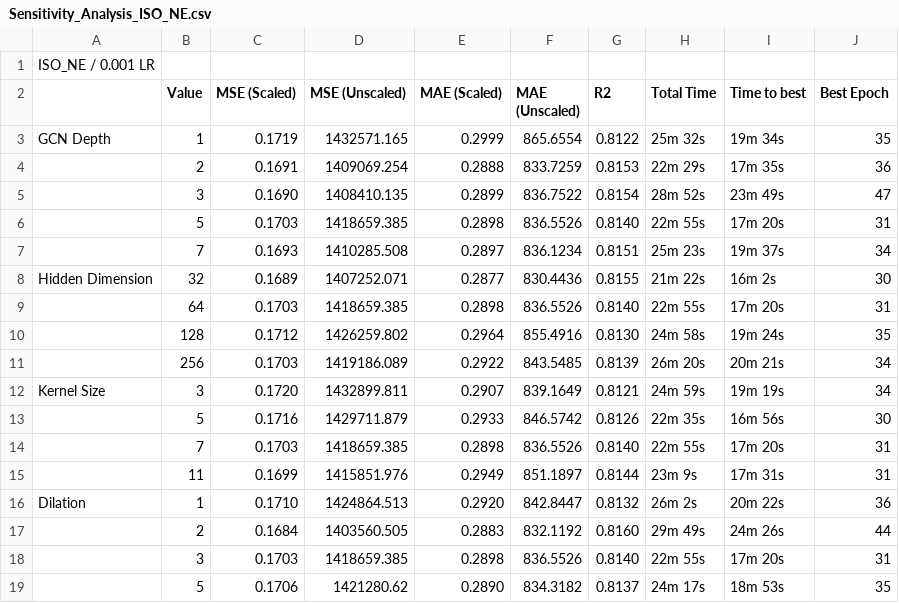
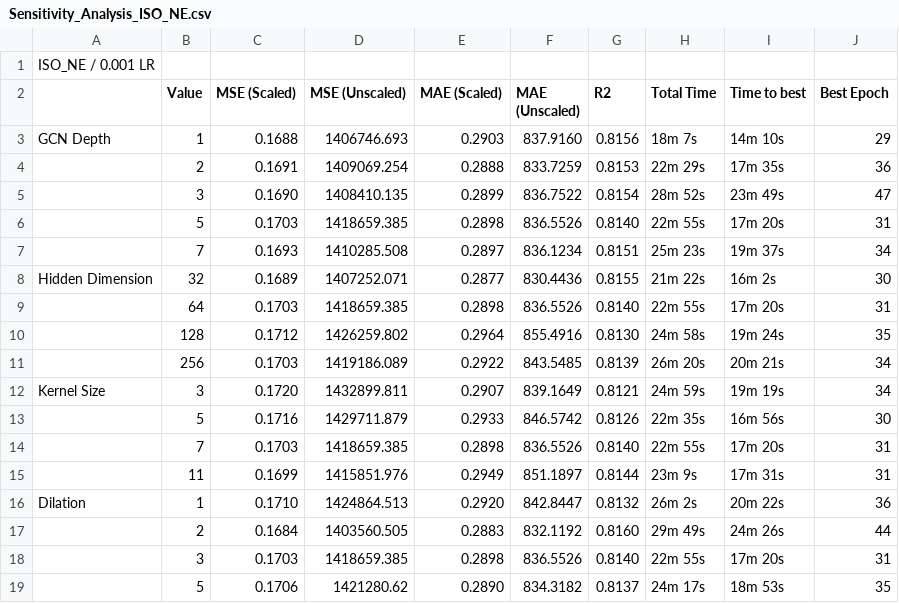
Before and after one commit to Khurshed-14/Load_Forecast_and_Balance, a CSV file: notebooks/sensitivity analysis/ISO-NE/Sensitivity_Analysis_ISO_NE.csv, drawn as a sheet.

```diff
--- a/notebooks/sensitivity analysis/ISO-NE/Sensitivity_Analysis_ISO_NE.csv
+++ b/notebooks/sensitivity analysis/ISO-NE/Sensitivity_Analysis_ISO_NE.csv
@@ -2,3 +2,3 @@ ISO_NE / 0.001 LR,,,,,,,,,
 ,Value,MSE (Scaled),MSE (Unscaled),MAE (Scaled),MAE (Unscaled),R2,Total Time,Time to best,Best Epoch
-GCN Depth,1,0.1719,1432571.165,0.2999,865.6554,0.8122,25m 32s,19m 34s,35
+GCN Depth,1,0.1688,1406746.693,0.2903,837.9160,0.8156,18m 7s,14m 10s,29
 ,2,0.1691,1409069.254,0.2888,833.7259,0.8153,22m 29s,17m 35s,36
```
Also changed, not shown: notebooks/stepwise prediction/AT/AT_Stepwise_Prediction.csv, notebooks/stepwise prediction/ISO_NE/Stepwise_Prediction_ISO_NE.csv, 1 other file.
